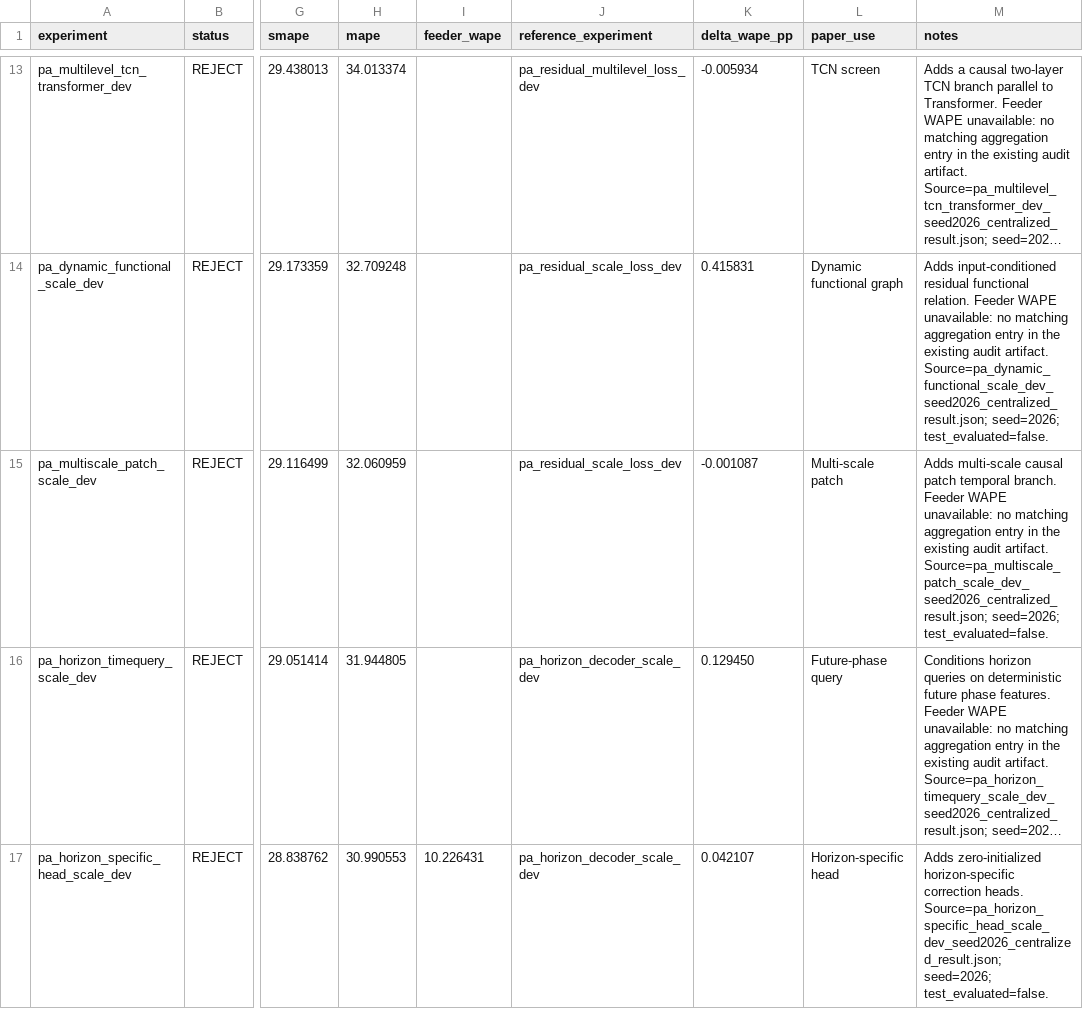
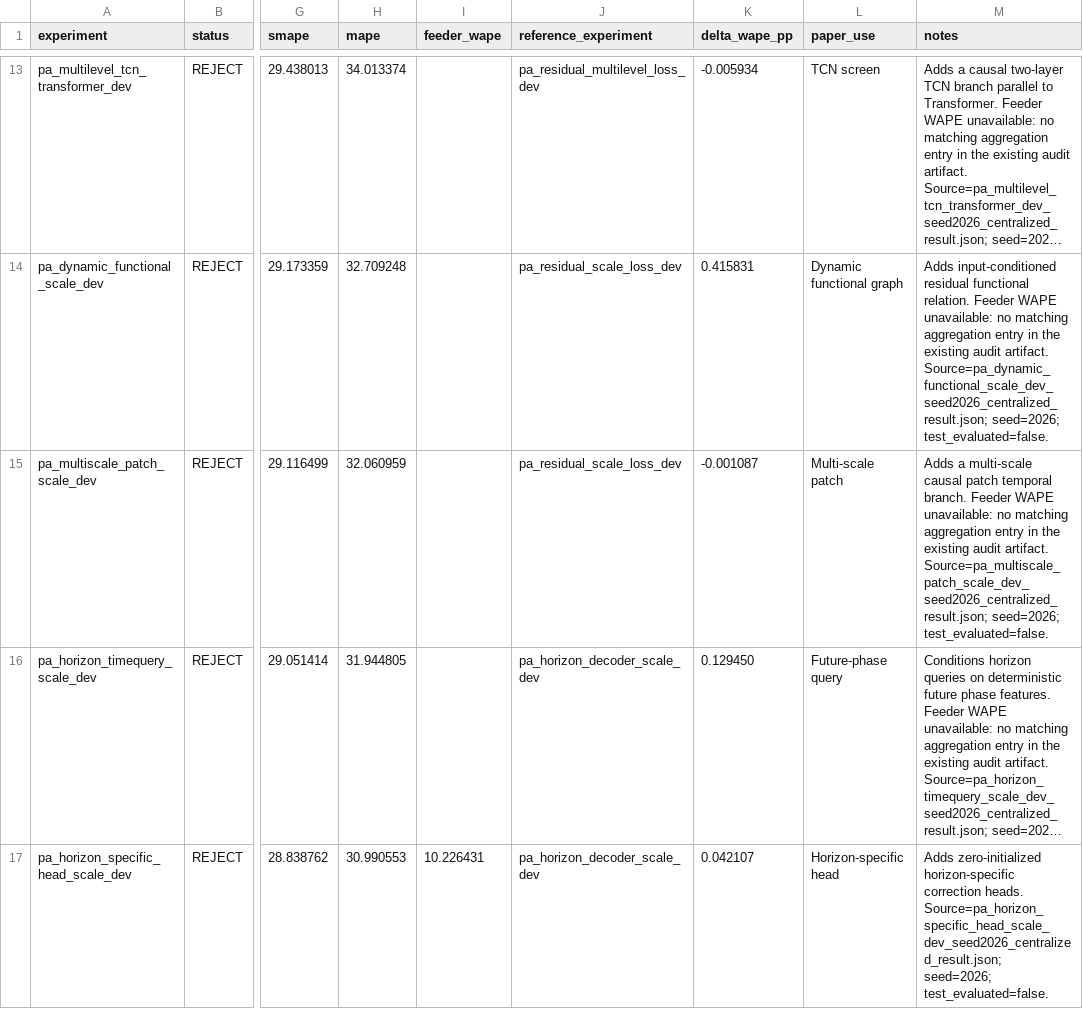
Before and after one commit to WA299/pa_stfed_project, a CSV file: reports/innovation1_experiment_ledger.csv, drawn as a sheet; only a part is shown, gaps mark what is left out; long unchanged cells end in …; the diff names each change by its address in the sheet, - before the commit and + after, or states it on an @@ line.

```diff
--- a/reports/innovation1_experiment_ledger.csv
+++ b/reports/innovation1_experiment_ledger.csv
-M15 (notes): Adds multi-scale causal…
+M15 (notes): Adds a multi-scale causal…
```
Also changed, not shown: 4 other files.
